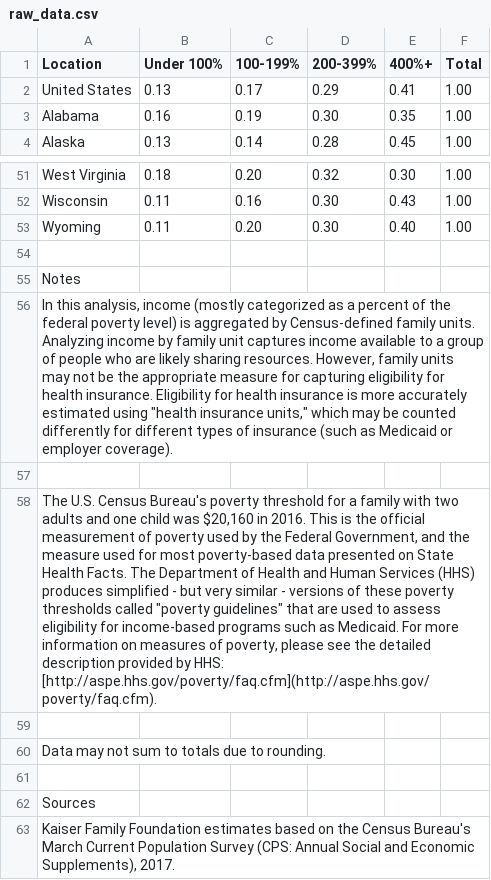
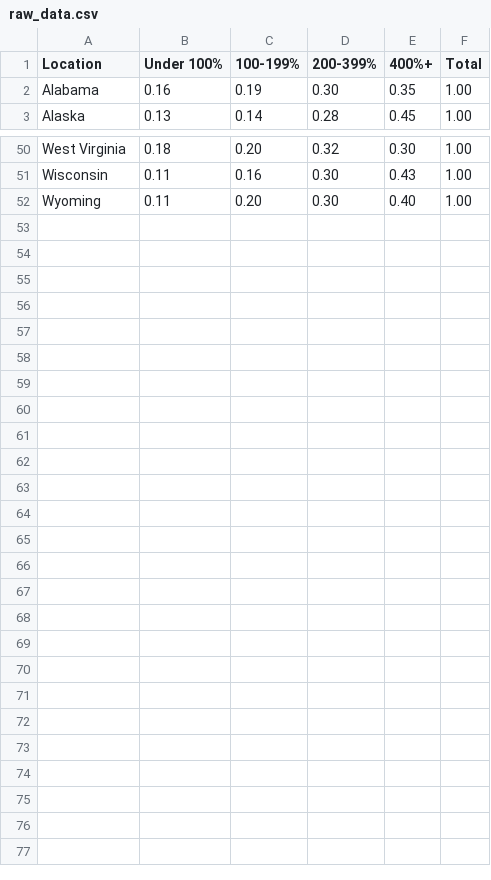
Before and after one commit to abarciauskas-bgse/medicaid-enrollment-gap, a CSV file: data/raw_data.csv, drawn as a sheet; only a part is shown, gaps mark what is left out; the diff names each change by its address in the sheet, - before the commit and + after, or states it on an @@ line.

```diff
--- a/data/raw_data.csv
+++ b/data/raw_data.csv
-row 2: United States | 0.13 | 0.17 | 0.29 | 0.41 | 1.00
-row 54: (empty)
-row 55: Notes
-row 56: In this analysis, income (mostly categorized as a percent of the federal poverty level) is aggregated by Census-defined family units. Analyzing income by family unit captures income available to a group of people who are likely sharing resources. However, family units may not be the appropriate measure for capturing eligibility for health insurance. Eligibility for health insurance is more accurately estimated using "health insurance units," which may be counted differently for different types of insurance (such as Medicaid or employer coverage).
-row 57: (empty)
-row 58: The U.S. Census Bureau's poverty threshold for a family with two adults and one child was $20,160 in 2016. This is the official measurement of poverty used by the Federal Government, and the measure used for most poverty-based data presented on State Health Facts. The Department of Health and Human Services (HHS) produces simplified - but very similar - versions of these poverty thresholds called "poverty guidelines" that are used to assess eligibility for income-based programs such as Medicaid. For more information on measures of poverty, please see the detailed description provided by HHS: [http://aspe.hhs.gov/poverty/faq.cfm](http://aspe.hhs.gov/poverty/faq.cfm).
-row 59: (empty)
-row 60: Data may not sum to totals due to rounding.
-row 61: (empty)
-row 62: Sources
-row 63: Kaiser Family Foundation estimates based on the Census Bureau's March Current Population Survey (CPS: Annual Social and Economic Supplements), 2017.
```
Also changed, not shown: medicaid-poverty-gap.csv, 3 other files.
